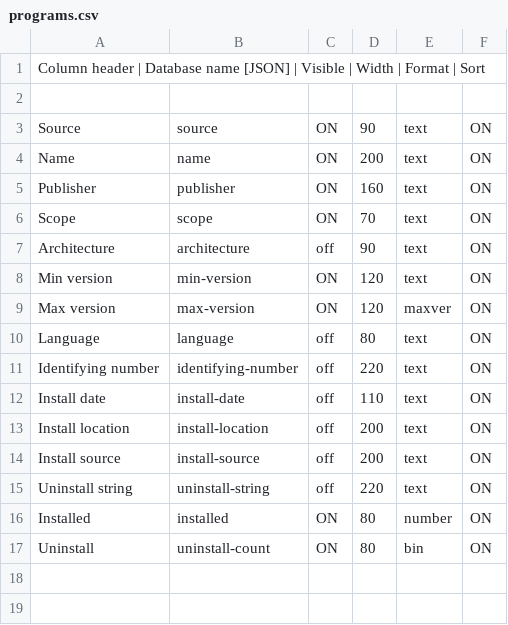
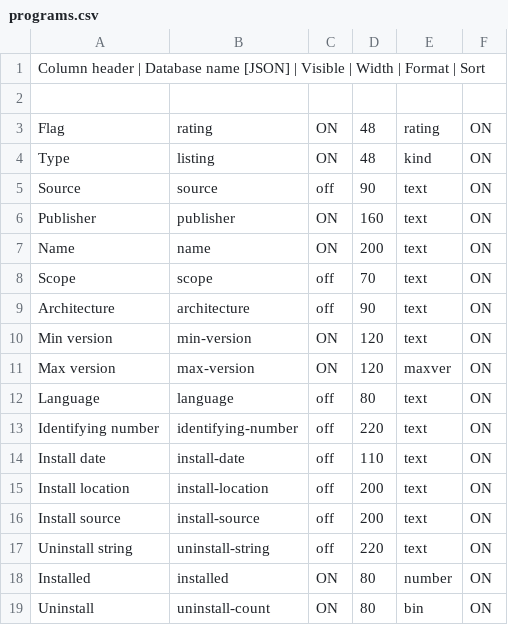
Before and after one commit to roojs/argusrm, a CSV file: controller/resources/columns/programs.csv, drawn as a sheet.

Commit message:
moving forward on rdp and windows program classivication

```diff
--- a/controller/resources/columns/programs.csv
+++ b/controller/resources/columns/programs.csv
@@ -2,6 +2,8 @@ Column header | Database name [JSON] | Visible | Width | Format | Sort
 
-Source,source,ON,90,text,ON
+Flag,rating,ON,48,rating,ON
+Type,listing,ON,48,kind,ON
+Source,source,off,90,text,ON
+Publisher,publisher,ON,160,text,ON
 Name,name,ON,200,text,ON
-Publisher,publisher,ON,160,text,ON
-Scope,scope,ON,70,text,ON
+Scope,scope,off,70,text,ON
 Architecture,architecture,off,90,text,ON
```
Also changed, not shown: 31 other files.
